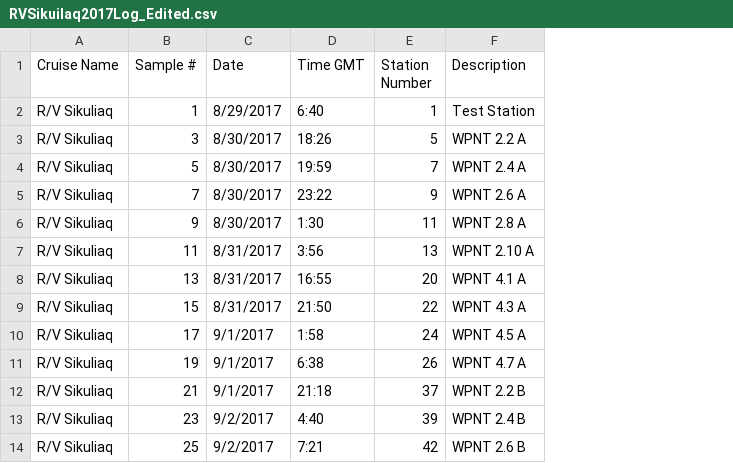
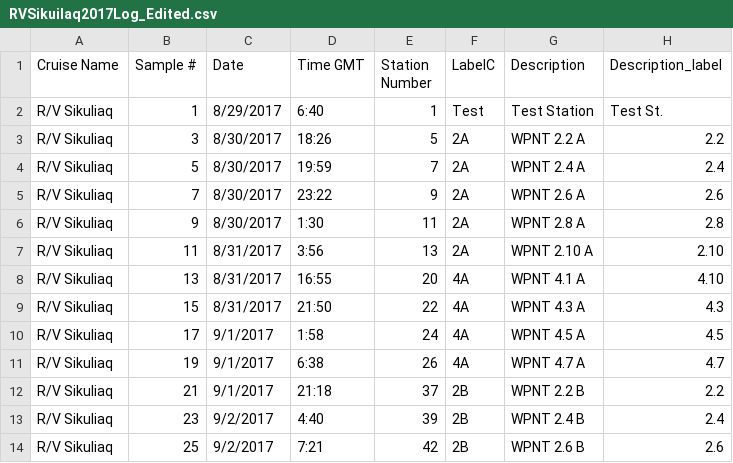
Before and after one commit to seina001/oeas895_EinarssonProject, a CSV file: RVSikuilaq2017Log_Edited.csv, drawn as a sheet; only a part is shown; the diff names each change by its address in the sheet, - before the commit and + after, or states it on an @@ line.

```diff
--- a/RVSikuilaq2017Log_Edited.csv
+++ b/RVSikuilaq2017Log_Edited.csv
+column F (LabelC), rows 2-14: Test | 2A | 2A | 2A | 2A | 2A | 4A | 4A | 4A | 4A | 2B | 2B | 2B
+column H (Description_label), rows 2-14: Test St. | 2.2 | 2.4 | 2.6 | 2.8 | 2.10 | 4.10 | 4.3 | 4.5 | 4.7 | 2.2 | 2.4 | 2.6
```
Also changed, not shown: 5 other files.
